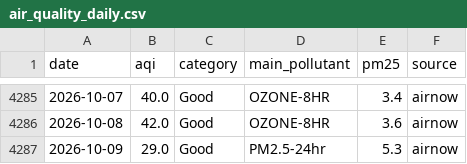
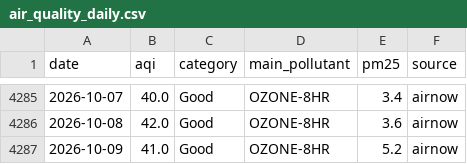
Before and after one commit to Theodore-Roosevelt-Presidential-Library/TourismData, a CSV file: data/air_quality_daily.csv, drawn as a sheet; only a part is shown, gaps mark what is left out.

```diff
--- a/data/air_quality_daily.csv
+++ b/data/air_quality_daily.csv
@@ -4286,2 +4286,2 @@ date,aqi,category,main_pollutant,pm25,source
 2026-10-08,42.0,Good,OZONE-8HR,3.6,airnow
-2026-10-09,29.0,Good,PM2.5-24hr,5.3,airnow
+2026-10-09,41.0,Good,OZONE-8HR,5.2,airnow
```
Also changed, not shown: data/acme_origin_zip.csv, data/bts_border_monthly.csv, 8 other files.
